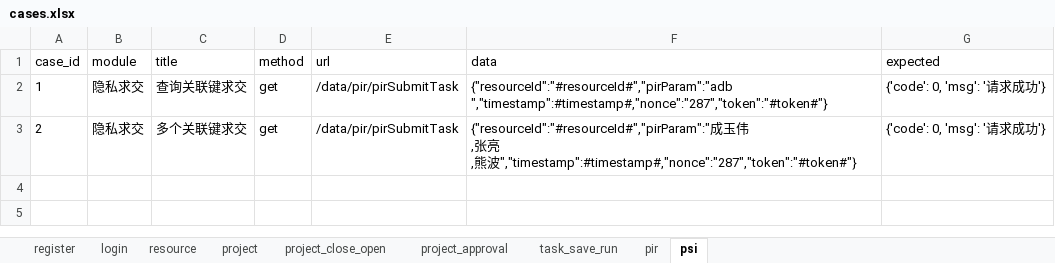
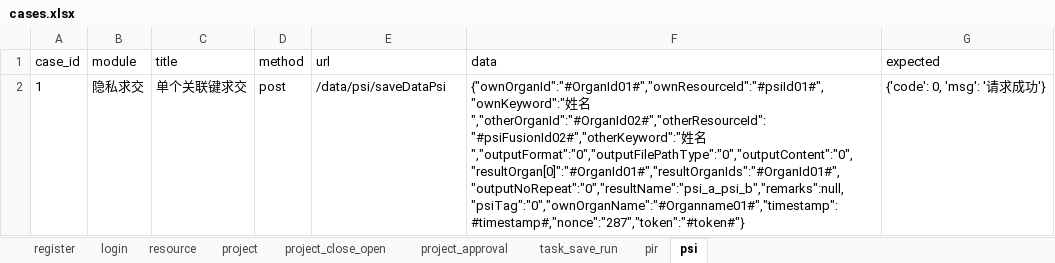
Before and after one commit to leiyannan/apitest, an Excel workbook: data/cases.xlsx, sheet psi, drawn as a sheet; values as stored, in another font and other column widths than the file's, no borders; ↵ is a line break in a cell; the diff names each change by its address in the sheet, - before the commit and + after, or states it on an @@ line.

Commit message:
xgb_task

```diff
--- a/data/cases.xlsx (sheet psi)
+++ b/data/cases.xlsx (sheet psi)
-C2 (title): 查询关联键求交
+C2 (title): 单个关联键求交
-D2 (method): get
+D2 (method): post
-E2 (url): /data/pir/pirSubmitTask
+E2 (url): /data/psi/saveDataPsi
-F2 (data): {"resourceId":"#resourceId#","pirParam":"adb ↵ ","timestamp":#timestamp#,"nonce":"287","token":"#token#"}
+F2 (data): {"ownOrganId":"#OrganId01#","ownResourceId":"#psiId01#","ownKeyword":"姓名","otherOrganId":"#OrganId02#","otherResourceId":"#psiFusionId02#","otherKeyword":"姓名","outputFormat":"0","outputFilePathType":"0","outputContent":"0","resultOrgan[0]":"#OrganId01#","resultOrganIds":"#OrganId01#","outputNoRepeat":"0","resultName":"psi_a_psi_b","remarks":null,"psiTag":"0","ownOrganName":"#Organname01#","timestamp":#timestamp#,"nonce":"287","token":"#token#"}
-row 3: 2 | 隐私求交 | 多个关联键求交 | get | /data/pir/pirSubmitTask | {"resourceId":"#resourceId#","pirParam":"成玉伟 ↵ ,张亮 ↵ ,熊波","timestamp":#timestamp#,"nonce":"287","token":"#token#"} | {'code': 0, 'msg': '请求成功'}
```
Also changed, not shown: 6 other files.
